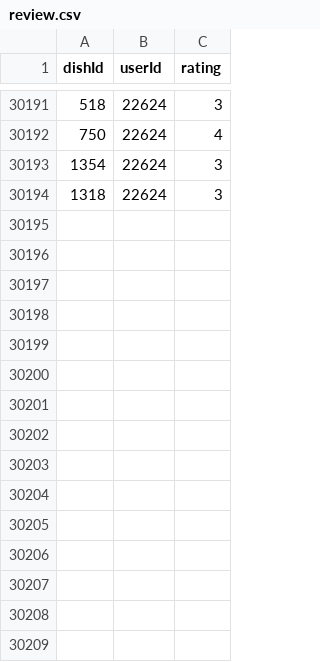
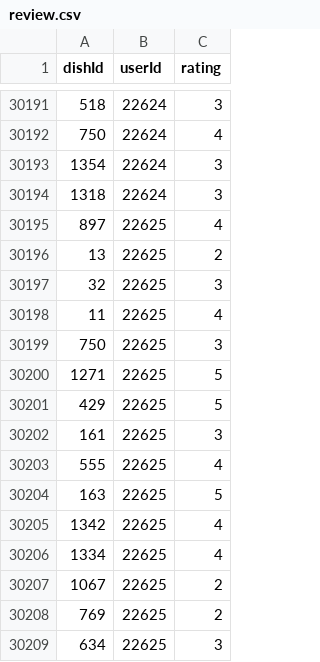
Before and after one commit to nishantb21/food, a CSV file: Utilities/Team 3/review.csv, drawn as a sheet; only a part is shown, gaps mark what is left out.

```diff
--- a/Utilities/Team 3/review.csv
+++ b/Utilities/Team 3/review.csv
@@ -30194 +30194,16 @@ dishId,userId,rating
 1318,22624,3
+897,22625,4
+13,22625,2
+32,22625,3
+11,22625,4
+750,22625,3
+1271,22625,5
+429,22625,5
+161,22625,3
+555,22625,4
+163,22625,5
+1342,22625,4
+1334,22625,4
+1067,22625,2
+769,22625,2
+634,22625,3
```
Also changed, not shown: 8 other files.
